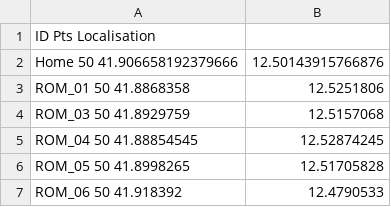
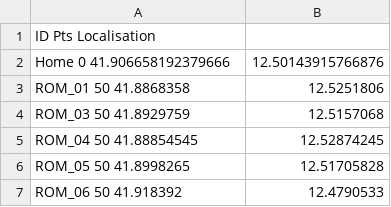
Before and after one commit to alemat13/tsp_solver, a CSV file: tsp/roma_without_esrin.csv, drawn as a sheet; only a part is shown.

```diff
--- a/tsp/roma_without_esrin.csv
+++ b/tsp/roma_without_esrin.csv
@@ -1,3 +1,3 @@
 ID	Pts	Localisation
-Home	50	41.906658192379666, 12.50143915766876
+Home	0	41.906658192379666, 12.50143915766876
 ROM_01	50	41.8868358,12.5251806
```
Also changed, not shown: 1 other file.
